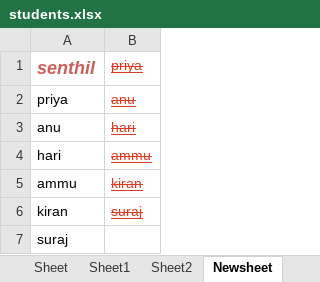
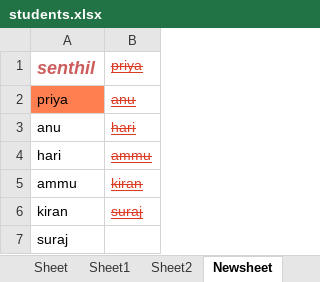
Before and after one commit to SenthilKumar2k/Complete_Openpyxl_Module, an Excel workbook: students.xlsx, sheet Newsheet, drawn as a sheet; values as stored, in another font and other column widths than the file's, no borders; the diff names each change by its address in the sheet, - before the commit and + after, or states it on an @@ line.

```diff
--- a/students.xlsx (sheet Newsheet)
+++ b/students.xlsx (sheet Newsheet)
-A2 fill: none
+A2 fill: #FF7F50
```
Also changed, not shown: 2 other files.
